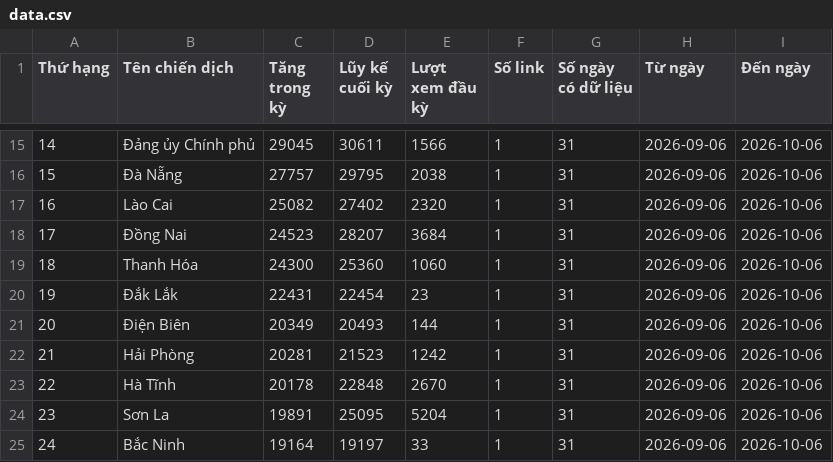
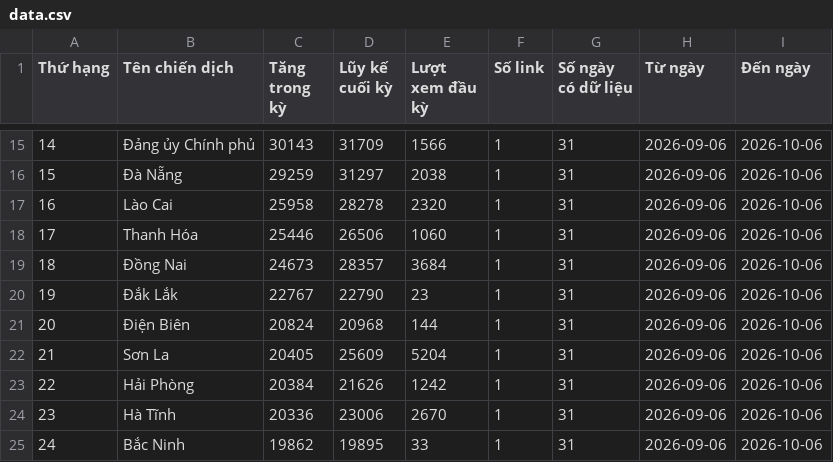
Before and after one commit to phuonglinh-ai/bangtongsaphuychuong, a CSV file: data.csv, drawn as a sheet; only a part is shown, gaps mark what is left out; the diff covers the shown part only.

```diff
--- a/data.csv
+++ b/data.csv
@@ -15,11 +15,11 @@
-14,Đảng ủy Chính phủ,29045,30611,1566,1,31,2026-09-06,2026-10-06
-15,Đà Nẵng,27757,29795,2038,1,31,2026-09-06,2026-10-06
-16,Lào Cai,25082,27402,2320,1,31,2026-09-06,2026-10-06
-17,Đồng Nai,24523,28207,3684,1,31,2026-09-06,2026-10-06
-18,Thanh Hóa,24300,25360,1060,1,31,2026-09-06,2026-10-06
-19,Đắk Lắk,22431,22454,23,1,31,2026-09-06,2026-10-06
-20,Điện Biên,20349,20493,144,1,31,2026-09-06,2026-10-06
-21,Hải Phòng,20281,21523,1242,1,31,2026-09-06,2026-10-06
-22,Hà Tĩnh,20178,22848,2670,1,31,2026-09-06,2026-10-06
-23,Sơn La,19891,25095,5204,1,31,2026-09-06,2026-10-06
-24,Bắc Ninh,19164,19197,33,1,31,2026-09-06,2026-10-06
+14,Đảng ủy Chính phủ,30143,31709,1566,1,31,2026-09-06,2026-10-06
+15,Đà Nẵng,29259,31297,2038,1,31,2026-09-06,2026-10-06
+16,Lào Cai,25958,28278,2320,1,31,2026-09-06,2026-10-06
+17,Thanh Hóa,25446,26506,1060,1,31,2026-09-06,2026-10-06
+18,Đồng Nai,24673,28357,3684,1,31,2026-09-06,2026-10-06
+19,Đắk Lắk,22767,22790,23,1,31,2026-09-06,2026-10-06
+20,Điện Biên,20824,20968,144,1,31,2026-09-06,2026-10-06
+21,Sơn La,20405,25609,5204,1,31,2026-09-06,2026-10-06
+22,Hải Phòng,20384,21626,1242,1,31,2026-09-06,2026-10-06
+23,Hà Tĩnh,20336,23006,2670,1,31,2026-09-06,2026-10-06
+24,Bắc Ninh,19862,19895,33,1,31,2026-09-06,2026-10-06
```
Also changed, not shown: 67 edited cells elsewhere in this file.
